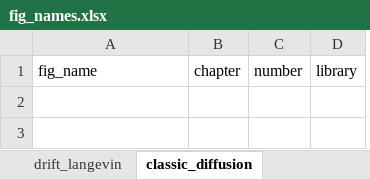
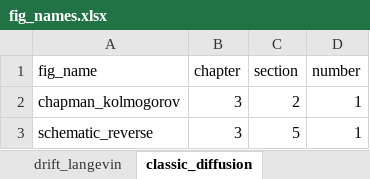
Before and after one commit to mrazomej/stat_gen, an Excel workbook: fig/fig_names.xlsx, sheet classic_diffusion, drawn as a sheet; values as stored, in another font and other column widths than the file's, no borders; removed rows and columns are numbered as before the commit, all else as after; the diff names each change by its address in the sheet, - before the commit and + after, or states it on an @@ line.

```diff
--- a/fig/fig_names.xlsx (sheet classic_diffusion)
+++ b/fig/fig_names.xlsx (sheet classic_diffusion)
+column C (section), empty
-column D (library), empty
+row 2: chapman_kolmogorov | 3 | 2 | 1
+row 3: schematic_reverse | 3 | 5 | 1
```
Also changed, not shown: sheet drift_langevin, sheet deterministic_evo, 1 other file.
